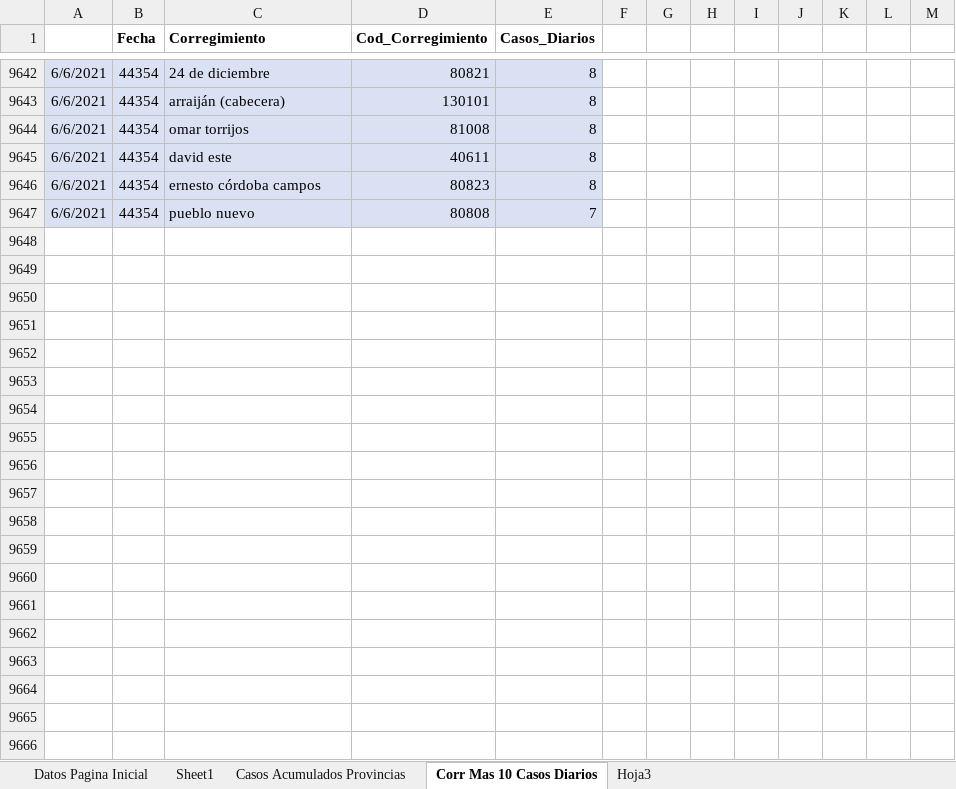
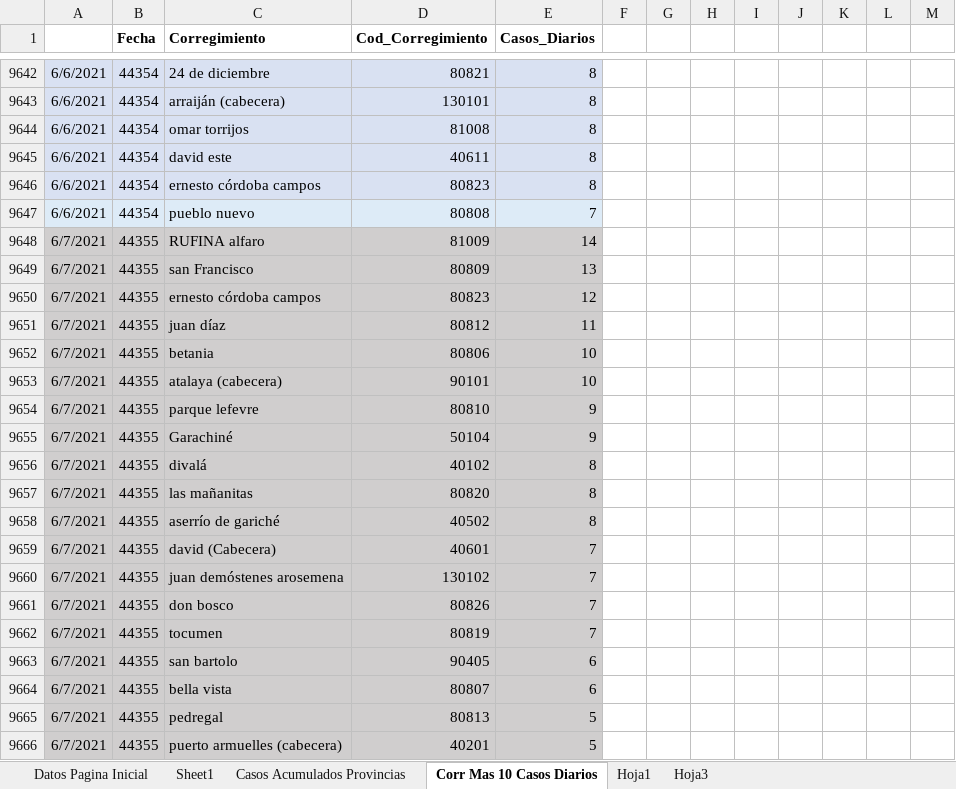
Before and after one commit to Sud-Austral/Datos_Panama, an Excel workbook: datacovidpa/Pagina_Inicio_PN.xlsx, sheet Corr Mas 10 Casos Diarios, drawn as a sheet; only a part is shown, gaps mark what is left out; values as stored, in another font and other column widths than the file's, no borders; table styles not drawn; 1 other sheet too large or unreadable and not compared; the diff covers the shown part only; the diff names each change by its address in the sheet, - before the commit and + after, or states it on an @@ line.

```diff
--- a/datacovidpa/Pagina_Inicio_PN.xlsx (sheet Corr Mas 10 Casos Diarios)
+++ b/datacovidpa/Pagina_Inicio_PN.xlsx (sheet Corr Mas 10 Casos Diarios)
+sheet tab: Hoja1
+row 9648: 6/7/2021 | 44355 | RUFINA alfaro | 81009 | 14
+row 9649: 6/7/2021 | 44355 | san Francisco | 80809 | 13
+row 9650: 6/7/2021 | 44355 | ernesto córdoba campos | 80823 | 12
+row 9651: 6/7/2021 | 44355 | juan díaz | 80812 | 11
+row 9652: 6/7/2021 | 44355 | betania | 80806 | 10
+row 9653: 6/7/2021 | 44355 | atalaya (cabecera) | 90101 | 10
+row 9654: 6/7/2021 | 44355 | parque lefevre | 80810 | 9
+row 9655: 6/7/2021 | 44355 | Garachiné | 50104 | 9
+row 9656: 6/7/2021 | 44355 | divalá | 40102 | 8
+row 9657: 6/7/2021 | 44355 | las mañanitas | 80820 | 8
+row 9658: 6/7/2021 | 44355 | aserrío de gariché | 40502 | 8
+row 9659: 6/7/2021 | 44355 | david (Cabecera) | 40601 | 7
+row 9660: 6/7/2021 | 44355 | juan demóstenes arosemena | 130102 | 7
+row 9661: 6/7/2021 | 44355 | don bosco | 80826 | 7
+row 9662: 6/7/2021 | 44355 | tocumen | 80819 | 7
+row 9663: 6/7/2021 | 44355 | san bartolo | 90405 | 6
+row 9664: 6/7/2021 | 44355 | bella vista | 80807 | 6
+row 9665: 6/7/2021 | 44355 | pedregal | 80813 | 5
+row 9666: 6/7/2021 | 44355 | puerto armuelles (cabecera) | 40201 | 5
```
Also changed, not shown: 21 added rows elsewhere in this sheet, sheet Datos Pagina Inicial, datacovidpa/ECONOMICOS PN.xlsx, 1 other file.
